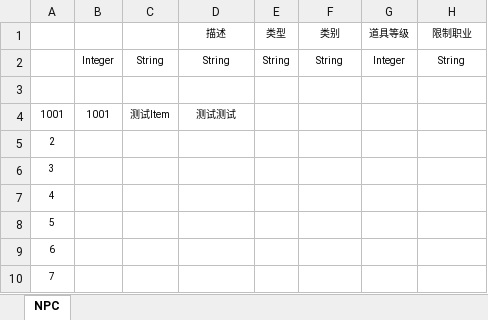
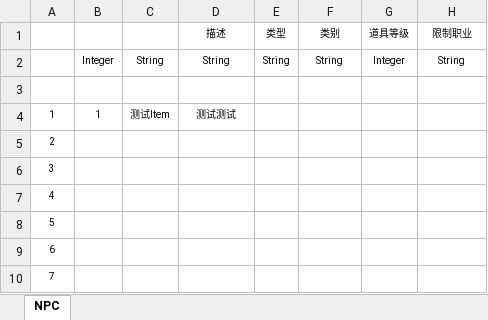
Before and after one commit to Fgter/ForestRestaurant, an Excel workbook: Data/Tables/ItemDefine.xlsx, sheet NPC, drawn as a sheet; only a part is shown; values as stored, in another font and other column widths than the file's, no borders; table styles not drawn; the diff names each change by its address in the sheet, - before the commit and + after, or states it on an @@ line.

```diff
--- a/Data/Tables/ItemDefine.xlsx (sheet NPC)
+++ b/Data/Tables/ItemDefine.xlsx (sheet NPC)
-A4: 1001
+A4: 1
-B4: 1001
+B4: 1
```
Also changed, not shown: Data/Tables/PlantDefine.xlsx, 35 other files.
